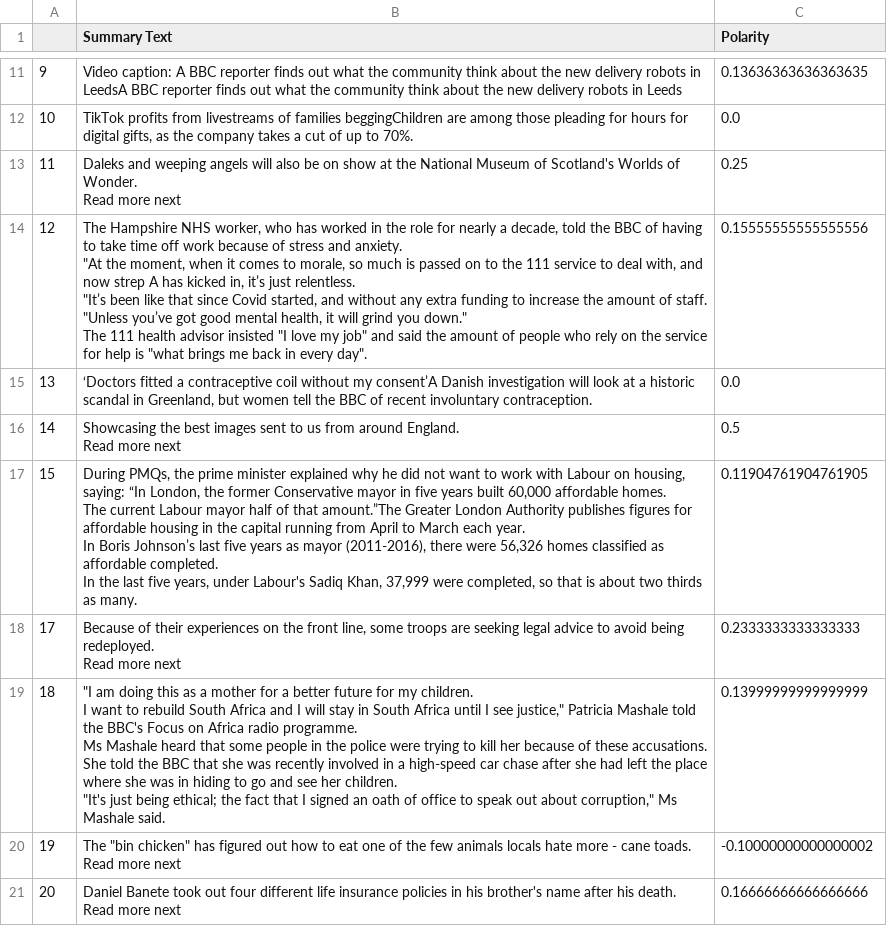
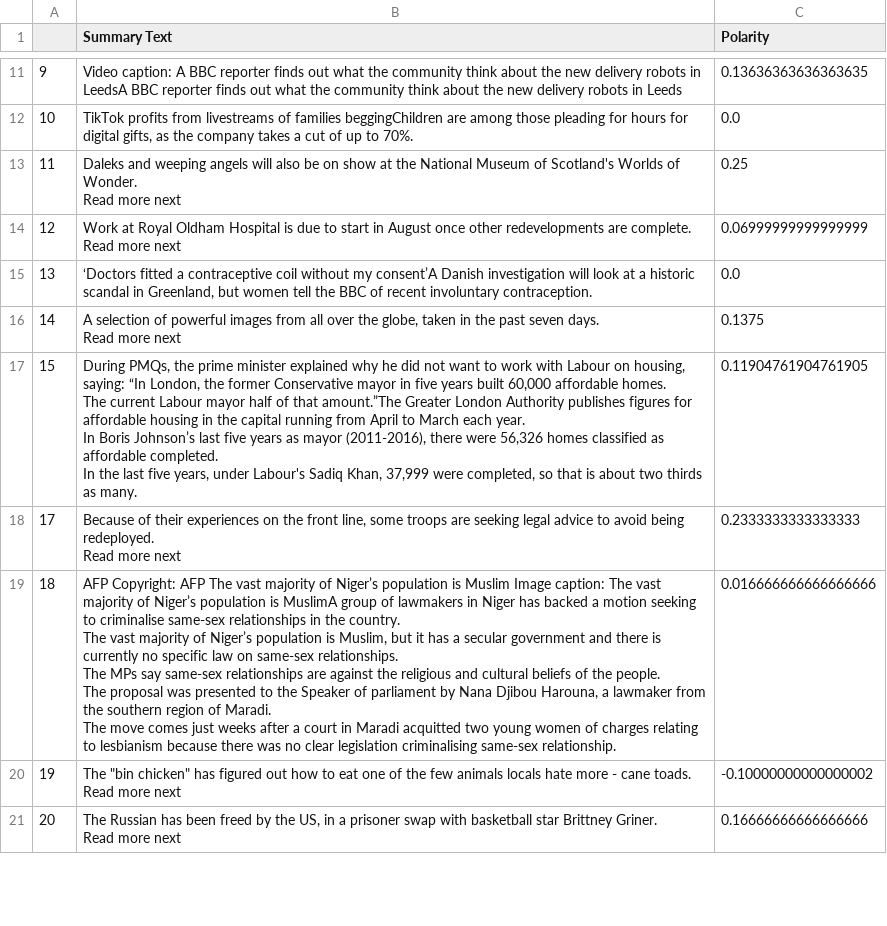
Before and after one commit to siddh34/Sentiment-Analysis, a CSV file: BBCWEB.csv, drawn as a sheet; only a part is shown, gaps mark what is left out; ↵ is a line break in a cell; the diff covers the shown part only; the diff names each change by its address in the sheet, - before the commit and + after, or states it on an @@ line.

```diff
--- a/BBCWEB.csv
+++ b/BBCWEB.csv
-B14 (Summary Text): The Hampshire NHS worker, who has worked in the role for nearly a decade, told the BBC of having to take time off work because of stress and anxiety. ↵ "At the moment, when it comes to morale, so much is passed on to the 111 service to deal with, and now strep A has kicked in, it’s just relentless. ↵ "It’s been like that since Covid started, and without any extra funding to increase the amount of staff. ↵ "Unless you’ve got good mental health, it will grind you down." ↵ The 111 health advisor insisted "I love my job" and said the amount of people who rely on the service for help is "what brings me back in every day".
+B14 (Summary Text): Work at Royal Oldham Hospital is due to start in August once other redevelopments are complete. ↵ Read more next
-C14 (Polarity): 0.15555555555555556
+C14 (Polarity): 0.06999999999999999
-B16 (Summary Text): Showcasing the best images sent to us from around England. ↵ Read more…
+B16 (Summary Text): A selection of powerful images from all over the globe, taken in the past seven days. ↵ Read more…
-C16 (Polarity): 0.5
+C16 (Polarity): 0.1375
-B19 (Summary Text): "I am doing this as a mother for a better future for my children. ↵ I want to rebuild South Africa and I will stay in South Africa until I see justice," Patricia Mashale told the BBC's Focus on Africa radio programme. ↵ Ms Mashale heard that some people in the police were trying to kill her because of these accusations. ↵ She told the BBC that she was recently involved in a high-speed car chase after she had left the place where she was in hiding to go and see her children. ↵ "It's just being ethical; the fact that I signed an oath of office to speak out about corruption," Ms Mashale said.
+B19 (Summary Text): AFP Copyright: AFP The vast majority of Niger’s population is Muslim Image caption: The vast majority of Niger’s population is MuslimA group of lawmakers in Niger has backed a motion seeking to criminalise same-sex relationships in the country. ↵ The vast majority of Niger’s population is Muslim, but it has a secular government and there is currently no specific law on same-sex relationships. ↵ The MPs say same-sex relationships are against the religious and cultural beliefs of the people. ↵ The proposal was presented to the Speaker of parliament by Nana Djibou Harouna, a lawmaker from the southern region of Maradi. ↵ The move comes just weeks after a court in Maradi acquitted two young women of charges relating to lesbianism because there was no clear legislation criminalising same-sex relationship.
-C19 (Polarity): 0.13999999999999999
+C19 (Polarity): 0.016666666666666666
-B21 (Summary Text): Daniel Banete took out four different life insurance policies in his brother's name after his death. ↵ Read more…
+B21 (Summary Text): The Russian has been freed by the US, in a prisoner swap with basketball star Brittney Griner. ↵ Read more…
```
Also changed, not shown: 18 edited cells elsewhere in this file, CNNNewTwit.csv, CNNWeb.csv, 12 other files.
